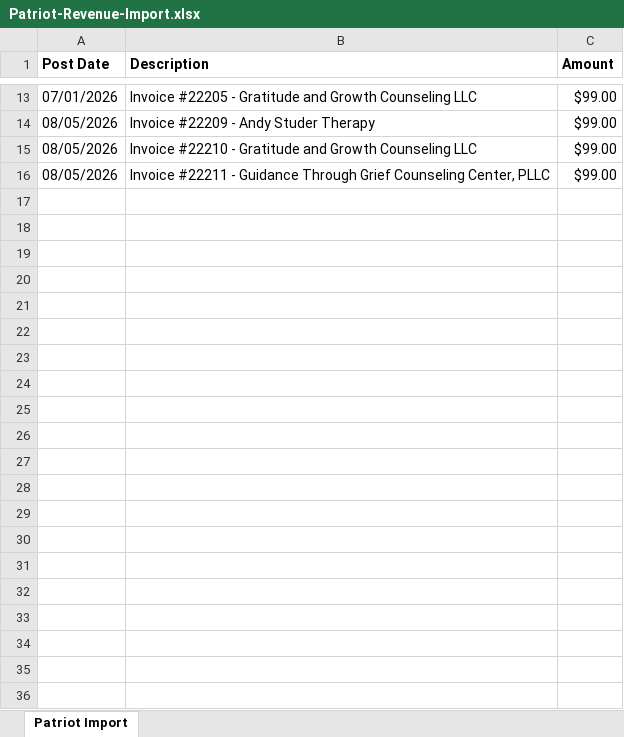
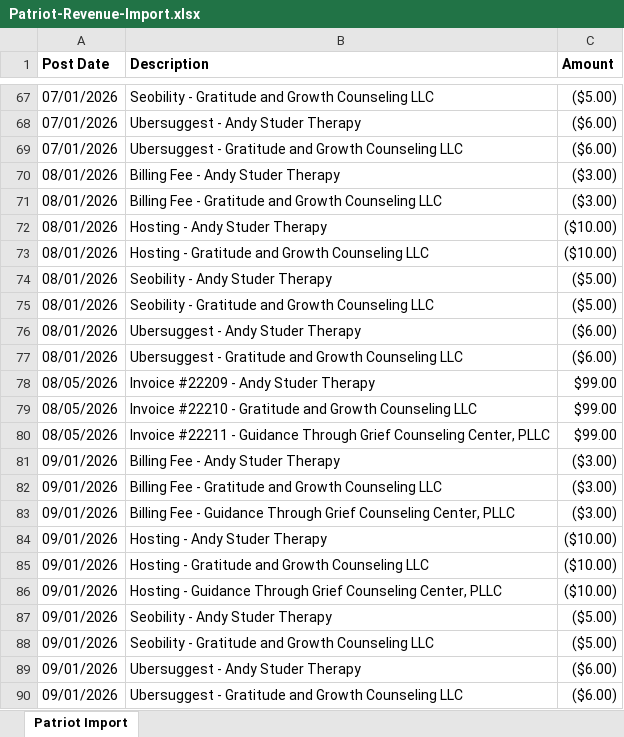
Before and after one commit to hersch007/claude-projects, an Excel workbook: Practice Budget Expenses Revenue Conversion/Patriot-Revenue-Import.xlsx, sheet Patriot Import, drawn as a sheet; only a part is shown, gaps mark what is left out; values as stored, in another font and other column widths than the file's, no borders; addresses are those after the commit; the diff covers the shown part only; the diff names each change by its address in the sheet, - before the commit and + after, or states it on an @@ line.

```diff
--- a/Practice Budget Expenses Revenue Conversion/Patriot-Revenue-Import.xlsx (sheet Patriot Import)
+++ b/Practice Budget Expenses Revenue Conversion/Patriot-Revenue-Import.xlsx (sheet Patriot Import)
-B67 (Description): Invoice #22205 - Gratitude…
+B67 (Description): Seobility - Gratitude…
-C67 (Amount): $99.00
+C67 (Amount): ($5.00)
+row 68: 07/01/2026 | Ubersuggest - Andy Studer Therapy | ($6.00)
+row 69: 07/01/2026 | Ubersuggest - Gratitude and Growth Counseling LLC | ($6.00)
+row 70: 08/01/2026 | Billing Fee - Andy Studer Therapy | ($3.00)
+row 71: 08/01/2026 | Billing Fee - Gratitude and Growth Counseling LLC | ($3.00)
+row 72: 08/01/2026 | Hosting - Andy Studer Therapy | ($10.00)
+row 73: 08/01/2026 | Hosting - Gratitude and Growth Counseling LLC | ($10.00)
+row 74: 08/01/2026 | Seobility - Andy Studer Therapy | ($5.00)
+row 75: 08/01/2026 | Seobility - Gratitude and Growth Counseling LLC | ($5.00)
+row 76: 08/01/2026 | Ubersuggest - Andy Studer Therapy | ($6.00)
+row 77: 08/01/2026 | Ubersuggest - Gratitude and Growth Counseling LLC | ($6.00)
+row 81: 09/01/2026 | Billing Fee - Andy Studer Therapy | ($3.00)
+row 82: 09/01/2026 | Billing Fee - Gratitude and Growth Counseling LLC | ($3.00)
+row 83: 09/01/2026 | Billing Fee - Guidance Through Grief Counseling Center, PLLC | ($3.00)
+row 84: 09/01/2026 | Hosting - Andy Studer Therapy | ($10.00)
+row 85: 09/01/2026 | Hosting - Gratitude and Growth Counseling LLC | ($10.00)
+row 86: 09/01/2026 | Hosting - Guidance Through Grief Counseling Center, PLLC | ($10.00)
+row 87: 09/01/2026 | Seobility - Andy Studer Therapy | ($5.00)
+row 88: 09/01/2026 | Seobility - Gratitude and Growth Counseling LLC | ($5.00)
+row 89: 09/01/2026 | Ubersuggest - Andy Studer Therapy | ($6.00)
+row 90: 09/01/2026 | Ubersuggest - Gratitude and Growth Counseling LLC | ($6.00)
```
Also changed, not shown: 54 added rows and 2 moved rows elsewhere in this sheet, 2 other files.
